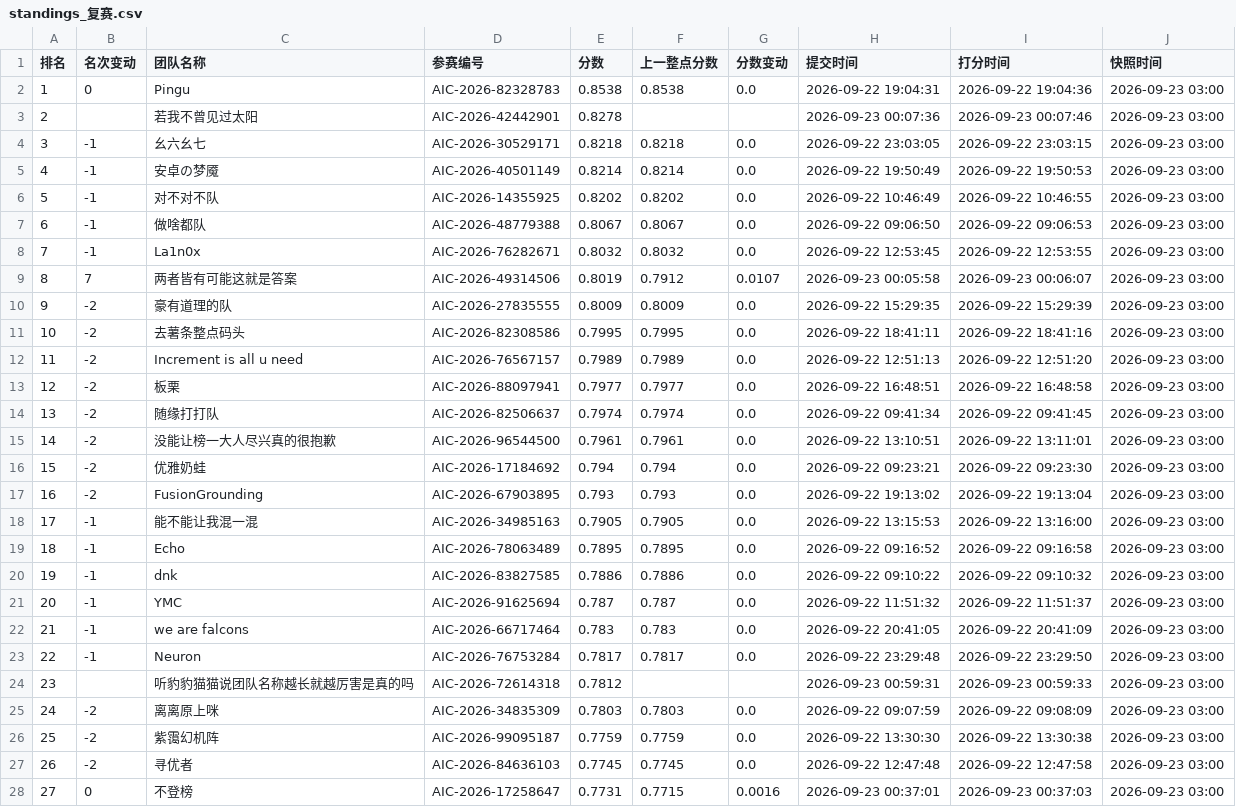
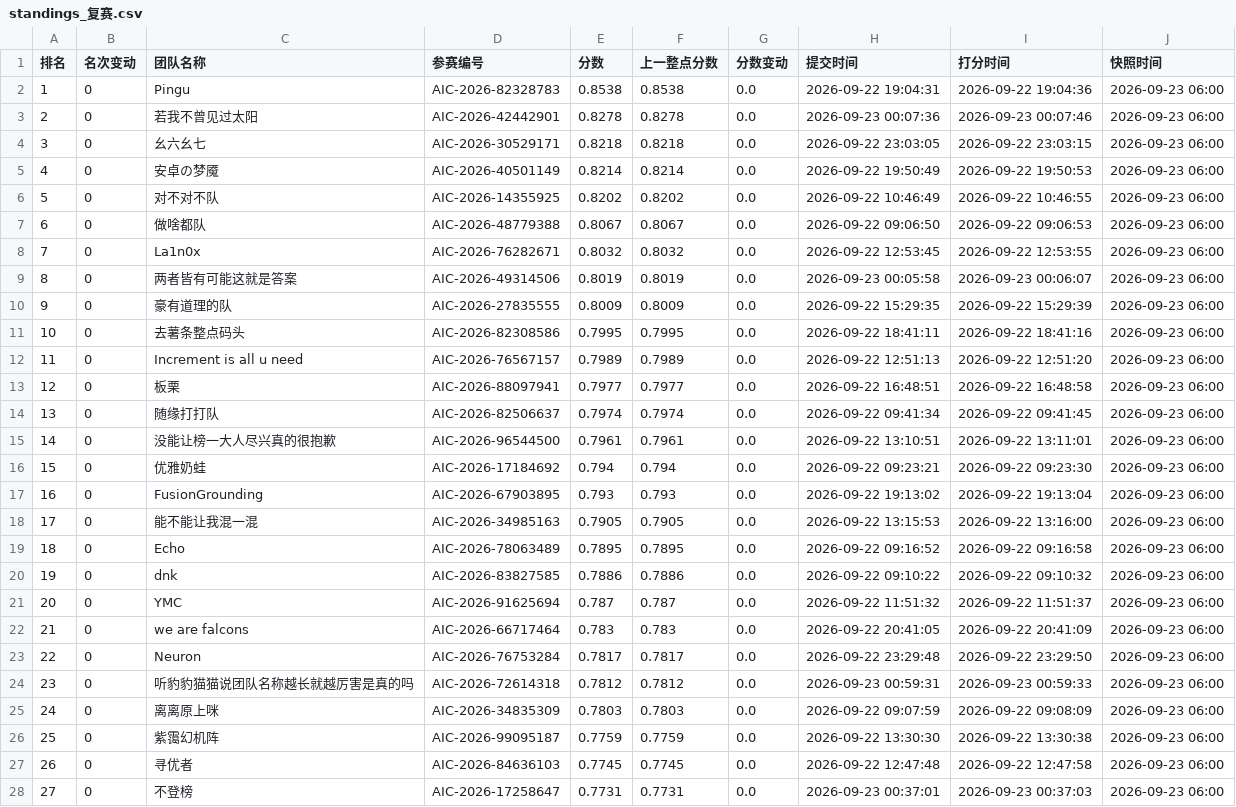
Before and after one commit to KirkG529/aic-rank-report, a CSV file: data/export/standings_复赛.csv, drawn as a sheet; only a part is shown; the diff covers the shown part only.

```diff
--- a/data/export/standings_复赛.csv
+++ b/data/export/standings_复赛.csv
@@ -1,28 +1,28 @@
 排名,名次变动,团队名称,参赛编号,分数,上一整点分数,分数变动,提交时间,打分时间,快照时间
-1,0,Pingu,AIC-2026-82328783,0.8538,0.8538,0.0,2026-09-22 19:04:31,2026-09-22 19:04:36,2026-09-23 03:00
-2,,若我不曾见过太阳,AIC-2026-42442901,0.8278,,,2026-09-23 00:07:36,2026-09-23 00:07:46,2026-09-23 03:00
-3,-1,幺六幺七,AIC-2026-30529171,0.8218,0.8218,0.0,2026-09-22 23:03:05,2026-09-22 23:03:15,2026-09-23 03:00
-4,-1,安卓の梦魇,AIC-2026-40501149,0.8214,0.8214,0.0,2026-09-22 19:50:49,2026-09-22 19:50:53,2026-09-23 03:00
-5,-1,对不对不队,AIC-2026-14355925,0.8202,0.8202,0.0,2026-09-22 10:46:49,2026-09-22 10:46:55,2026-09-23 03:00
-6,-1,做啥都队,AIC-2026-48779388,0.8067,0.8067,0.0,2026-09-22 09:06:50,2026-09-22 09:06:53,2026-09-23 03:00
-7,-1,La1n0x,AIC-2026-76282671,0.8032,0.8032,0.0,2026-09-22 12:53:45,2026-09-22 12:53:55,2026-09-23 03:00
-8,7,两者皆有可能这就是答案,AIC-2026-49314506,0.8019,0.7912,0.0107,2026-09-23 00:05:58,2026-09-23 00:06:07,2026-09-23 03:00
-9,-2,豪有道理的队,AIC-2026-27835555,0.8009,0.8009,0.0,2026-09-22 15:29:35,2026-09-22 15:29:39,2026-09-23 03:00
-10,-2,去薯条整点码头,AIC-2026-82308586,0.7995,0.7995,0.0,2026-09-22 18:41:11,2026-09-22 18:41:16,2026-09-23 03:00
-11,-2,Increment is all u need,AIC-2026-76567157,0.7989,0.7989,0.0,2026-09-22 12:51:13,2026-09-22 12:51:20,2026-09-23 03:00
-12,-2,板栗,AIC-2026-88097941,0.7977,0.7977,0.0,2026-09-22 16:48:51,2026-09-22 16:48:58,2026-09-23 03:00
-13,-2,随缘打打队,AIC-2026-82506637,0.7974,0.7974,0.0,2026-09-22 09:41:34,2026-09-22 09:41:45,2026-09-23 03:00
-14,-2,没能让榜一大人尽兴真的很抱歉,AIC-2026-96544500,0.7961,0.7961,0.0,2026-09-22 13:10:51,2026-09-22 13:11:01,2026-09-23 03:00
-15,-2,优雅奶蛙,AIC-2026-17184692,0.794,0.794,0.0,2026-09-22 09:23:21,2026-09-22 09:23:30,2026-09-23 03:00
-16,-2,FusionGrounding,AIC-2026-67903895,0.793,0.793,0.0,2026-09-22 19:13:02,2026-09-22 19:13:04,2026-09-23 03:00
-17,-1,能不能让我混一混,AIC-2026-34985163,0.7905,0.7905,0.0,2026-09-22 13:15:53,2026-09-22 13:16:00,2026-09-23 03:00
-18,-1,Echo,AIC-2026-78063489,0.7895,0.7895,0.0,2026-09-22 09:16:52,2026-09-22 09:16:58,2026-09-23 03:00
-19,-1,dnk,AIC-2026-83827585,0.7886,0.7886,0.0,2026-09-22 09:10:22,2026-09-22 09:10:32,2026-09-23 03:00
-20,-1,YMC,AIC-2026-91625694,0.787,0.787,0.0,2026-09-22 11:51:32,2026-09-22 11:51:37,2026-09-23 03:00
-21,-1,we are falcons,AIC-2026-66717464,0.783,0.783,0.0,2026-09-22 20:41:05,2026-09-22 20:41:09,2026-09-23 03:00
-22,-1,Neuron,AIC-2026-76753284,0.7817,0.7817,0.0,2026-09-22 23:29:48,2026-09-22 23:29:50,2026-09-23 03:00
-23,,听豹豹猫猫说团队名称越长就越厉害是真的吗,AIC-2026-72614318,0.7812,,,2026-09-23 00:59:31,2026-09-23 00:59:33,2026-09-23 03:00
-24,-2,离离原上咪,AIC-2026-34835309,0.7803,0.7803,0.0,2026-09-22 09:07:59,2026-09-22 09:08:09,2026-09-23 03:00
-25,-2,紫霭幻机阵,AIC-2026-99095187,0.7759,0.7759,0.0,2026-09-22 13:30:30,2026-09-22 13:30:38,2026-09-23 03:00
-26,-2,寻优者,AIC-2026-84636103,0.7745,0.7745,0.0,2026-09-22 12:47:48,2026-09-22 12:47:58,2026-09-23 03:00
-27,0,不登榜,AIC-2026-17258647,0.7731,0.7715,0.0016,2026-09-23 00:37:01,2026-09-23 00:37:03,2026-09-23 03:00
+1,0,Pingu,AIC-2026-82328783,0.8538,0.8538,0.0,2026-09-22 19:04:31,2026-09-22 19:04:36,2026-09-23 06:00
+2,0,若我不曾见过太阳,AIC-2026-42442901,0.8278,0.8278,0.0,2026-09-23 00:07:36,2026-09-23 00:07:46,2026-09-23 06:00
+3,0,幺六幺七,AIC-2026-30529171,0.8218,0.8218,0.0,2026-09-22 23:03:05,2026-09-22 23:03:15,2026-09-23 06:00
+4,0,安卓の梦魇,AIC-2026-40501149,0.8214,0.8214,0.0,2026-09-22 19:50:49,2026-09-22 19:50:53,2026-09-23 06:00
+5,0,对不对不队,AIC-2026-14355925,0.8202,0.8202,0.0,2026-09-22 10:46:49,2026-09-22 10:46:55,2026-09-23 06:00
+6,0,做啥都队,AIC-2026-48779388,0.8067,0.8067,0.0,2026-09-22 09:06:50,2026-09-22 09:06:53,2026-09-23 06:00
+7,0,La1n0x,AIC-2026-76282671,0.8032,0.8032,0.0,2026-09-22 12:53:45,2026-09-22 12:53:55,2026-09-23 06:00
+8,0,两者皆有可能这就是答案,AIC-2026-49314506,0.8019,0.8019,0.0,2026-09-23 00:05:58,2026-09-23 00:06:07,2026-09-23 06:00
+9,0,豪有道理的队,AIC-2026-27835555,0.8009,0.8009,0.0,2026-09-22 15:29:35,2026-09-22 15:29:39,2026-09-23 06:00
+10,0,去薯条整点码头,AIC-2026-82308586,0.7995,0.7995,0.0,2026-09-22 18:41:11,2026-09-22 18:41:16,2026-09-23 06:00
+11,0,Increment is all u need,AIC-2026-76567157,0.7989,0.7989,0.0,2026-09-22 12:51:13,2026-09-22 12:51:20,2026-09-23 06:00
+12,0,板栗,AIC-2026-88097941,0.7977,0.7977,0.0,2026-09-22 16:48:51,2026-09-22 16:48:58,2026-09-23 06:00
+13,0,随缘打打队,AIC-2026-82506637,0.7974,0.7974,0.0,2026-09-22 09:41:34,2026-09-22 09:41:45,2026-09-23 06:00
+14,0,没能让榜一大人尽兴真的很抱歉,AIC-2026-96544500,0.7961,0.7961,0.0,2026-09-22 13:10:51,2026-09-22 13:11:01,2026-09-23 06:00
+15,0,优雅奶蛙,AIC-2026-17184692,0.794,0.794,0.0,2026-09-22 09:23:21,2026-09-22 09:23:30,2026-09-23 06:00
+16,0,FusionGrounding,AIC-2026-67903895,0.793,0.793,0.0,2026-09-22 19:13:02,2026-09-22 19:13:04,2026-09-23 06:00
+17,0,能不能让我混一混,AIC-2026-34985163,0.7905,0.7905,0.0,2026-09-22 13:15:53,2026-09-22 13:16:00,2026-09-23 06:00
+18,0,Echo,AIC-2026-78063489,0.7895,0.7895,0.0,2026-09-22 09:16:52,2026-09-22 09:16:58,2026-09-23 06:00
+19,0,dnk,AIC-2026-83827585,0.7886,0.7886,0.0,2026-09-22 09:10:22,2026-09-22 09:10:32,2026-09-23 06:00
+20,0,YMC,AIC-2026-91625694,0.787,0.787,0.0,2026-09-22 11:51:32,2026-09-22 11:51:37,2026-09-23 06:00
+21,0,we are falcons,AIC-2026-66717464,0.783,0.783,0.0,2026-09-22 20:41:05,2026-09-22 20:41:09,2026-09-23 06:00
+22,0,Neuron,AIC-2026-76753284,0.7817,0.7817,0.0,2026-09-22 23:29:48,2026-09-22 23:29:50,2026-09-23 06:00
+23,0,听豹豹猫猫说团队名称越长就越厉害是真的吗,AIC-2026-72614318,0.7812,0.7812,0.0,2026-09-23 00:59:31,2026-09-23 00:59:33,2026-09-23 06:00
+24,0,离离原上咪,AIC-2026-34835309,0.7803,0.7803,0.0,2026-09-22 09:07:59,2026-09-22 09:08:09,2026-09-23 06:00
+25,0,紫霭幻机阵,AIC-2026-99095187,0.7759,0.7759,0.0,2026-09-22 13:30:30,2026-09-22 13:30:38,2026-09-23 06:00
+26,0,寻优者,AIC-2026-84636103,0.7745,0.7745,0.0,2026-09-22 12:47:48,2026-09-22 12:47:58,2026-09-23 06:00
+27,0,不登榜,AIC-2026-17258647,0.7731,0.7731,0.0,2026-09-23 00:37:01,2026-09-23 00:37:03,2026-09-23 06:00
```
Also changed, not shown: 122 edited cells elsewhere in this file, data/export/history_复赛.csv, 2 other files.
